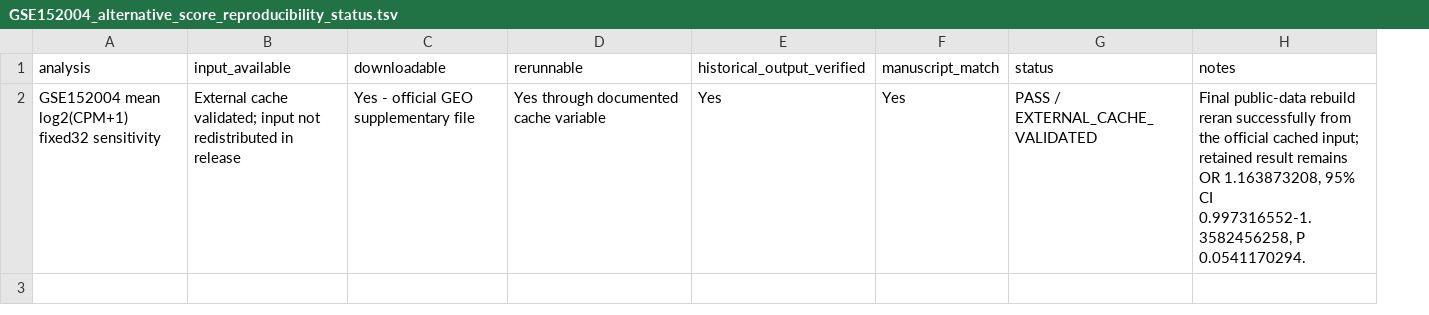
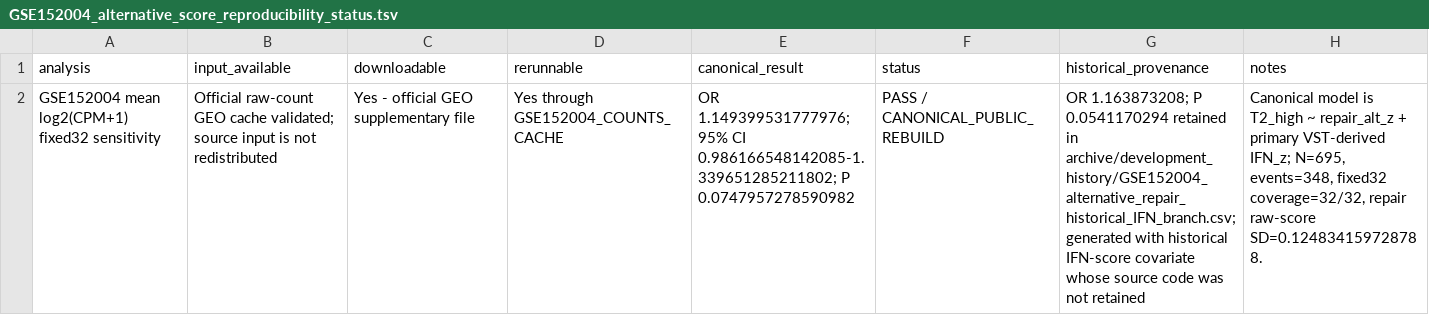
Before and after one commit to biggsevier24-bot/childhood-asthma-epithelial-programs, a TSV file: audit/GSE152004_alternative_score_reproducibility_status.tsv, drawn as a sheet; removed rows and columns are numbered as before the commit, all else as after; the diff names each change by its address in the sheet, - before the commit and + after, or states it on an @@ line.

```diff
--- a/audit/GSE152004_alternative_score_reproducibility_status.tsv
+++ b/audit/GSE152004_alternative_score_reproducibility_status.tsv
-column F (manuscript_match), row 2: Yes
+column G (historical_provenance), row 2: OR 1.163873208; P 0.0541170294 retained in archive/development_history/GSE152004_alternative_repair_historical_IFN_branch.csv; generated with historical IFN-score covariate whose source code was not retained
-E1: historical_output_verified
+E1: canonical_result
-B2 (input_available): External cache validated; input not redistributed in release
+B2 (input_available): Official raw-count GEO cache validated; source input is not redistributed
-D2 (rerunnable): Yes through documented cache variable
+D2 (rerunnable): Yes through GSE152004_COUNTS_CACHE
-E2 (canonical_result): Yes
+E2 (canonical_result): OR 1.149399531777976; 95% CI 0.986166548142085-1.339651285211802; P 0.0747957278590982
-F2 (status): PASS / EXTERNAL_CACHE_VALIDATED
+F2 (status): PASS / CANONICAL_PUBLIC_REBUILD
-H2 (notes): Final public-data rebuild reran successfully from the official cached input; retained result remains OR 1.163873208, 95% CI 0.997316552-1.3582456258, P 0.0541170294.
+H2 (notes): Canonical model is T2_high ~ repair_alt_z + primary VST-derived IFN_z; N=695, events=348, fixed32 coverage=32/32, repair raw-score SD=0.124834159728788.
```
Also changed, not shown: audit/FULL_REPOSITORY_AUDIT.tsv, audit/Figure4_GSE118761_PCA_independent_validation.tsv, 19 other files.
